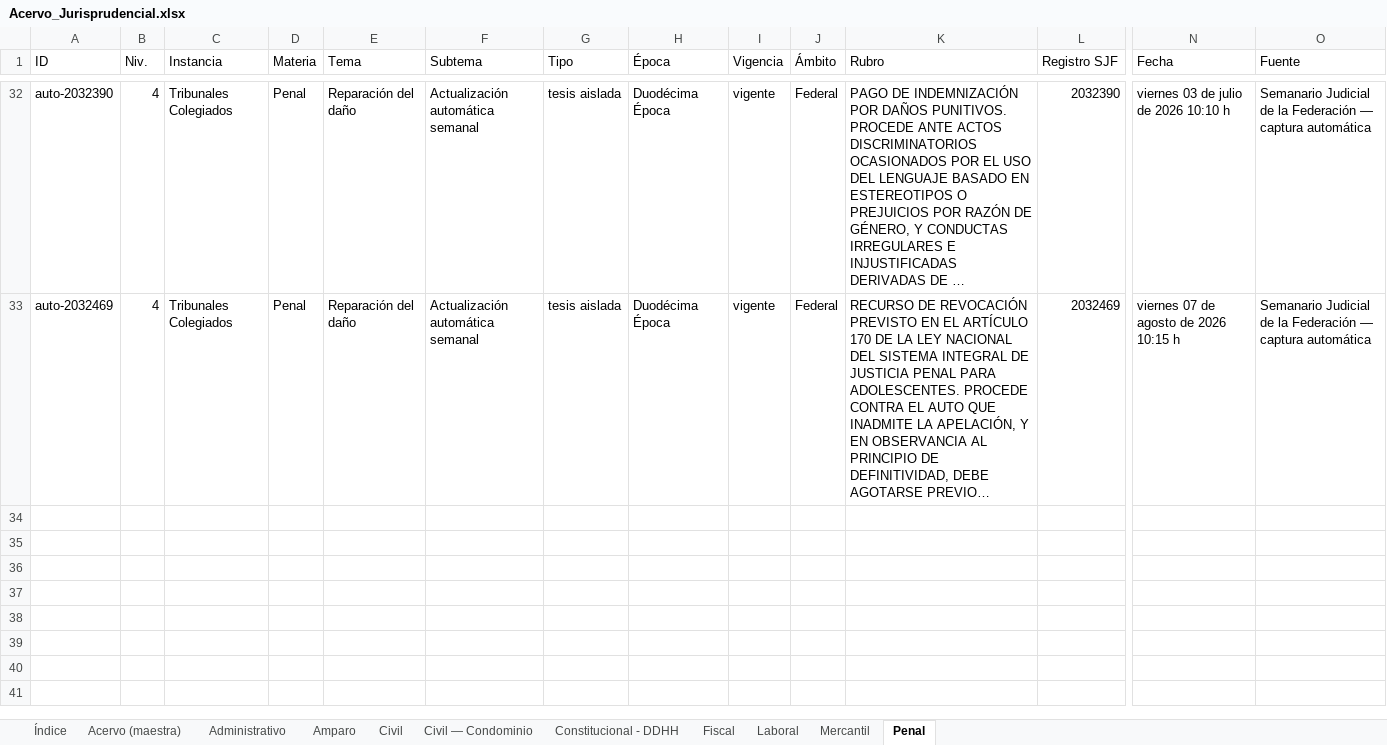
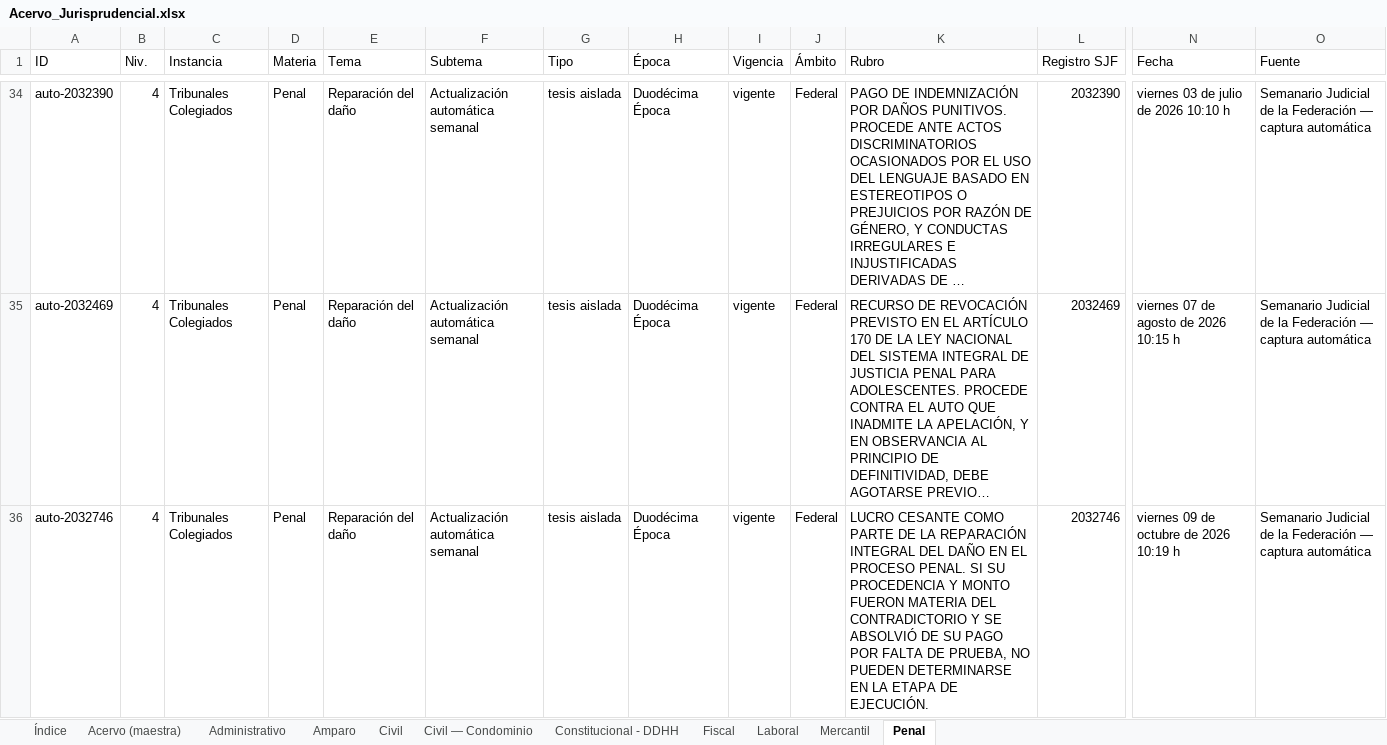
Before and after one commit to nanoalterno-nnosooner18/acervo-jurisprudencial, an Excel workbook: Acervo_Jurisprudencial.xlsx, sheet Penal, drawn as a sheet; only a part is shown, gaps mark what is left out; long unchanged cells end in …; values as stored, in another font and other column widths than the file's, no cell formats; rows hold the shown columns only; the diff covers the shown part only; the diff names each change by its address in the sheet, - before the commit and + after, or states it on an @@ line.

```diff
--- a/Acervo_Jurisprudencial.xlsx (sheet Penal)
+++ b/Acervo_Jurisprudencial.xlsx (sheet Penal)
+row 36: auto-2032746 | 4 | Tribunales Colegiados | Penal | Reparación del daño | Actualización automática semanal | tesis aislada | Duodécima Época | vigente | Federal | LUCRO CESANTE COMO PARTE DE LA REPARACIÓN INTEGRAL DEL DAÑO EN EL PROCESO PENAL. SI SU PROCEDENCIA Y MONTO FUERON MATERIA DEL CONTRADICTORIO Y SE ABSOLVIÓ DE SU PAGO POR FALTA DE PRUEBA, NO PUEDEN DETERMINARSE EN LA ETAPA DE EJECUCIÓN. | 2032746 | viernes 09 de octubre de 2026 10:19 h | Semanario Judicial de la Federación — captura automática
```
Also changed, not shown: 3 added rows elsewhere in this sheet, sheet Acervo (maestra), sheet Civil, sheet Administrativo, sheet Fiscal, sheet Mercantil, sheet Índice, cell formats, 5 other files.
